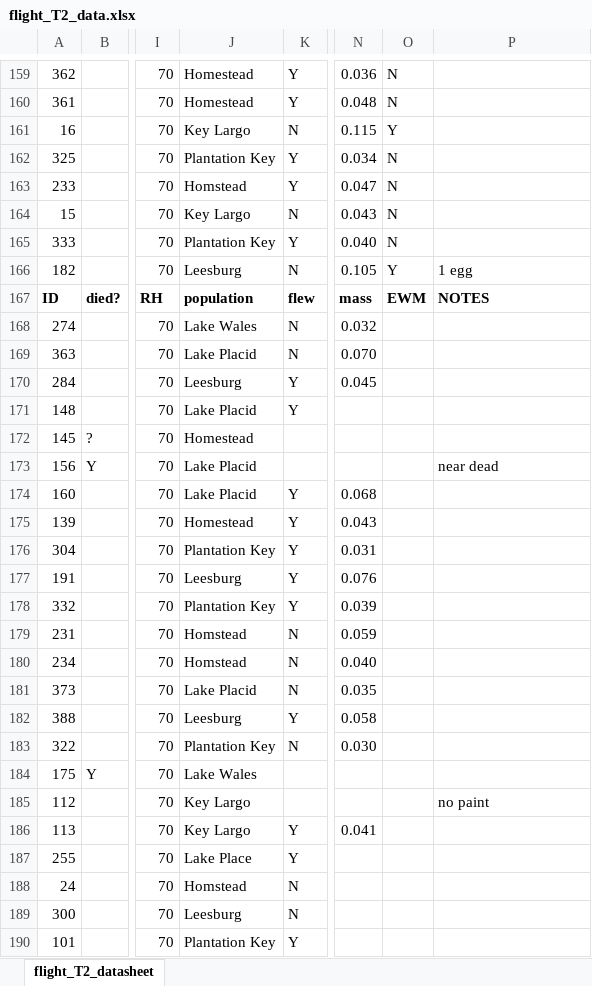
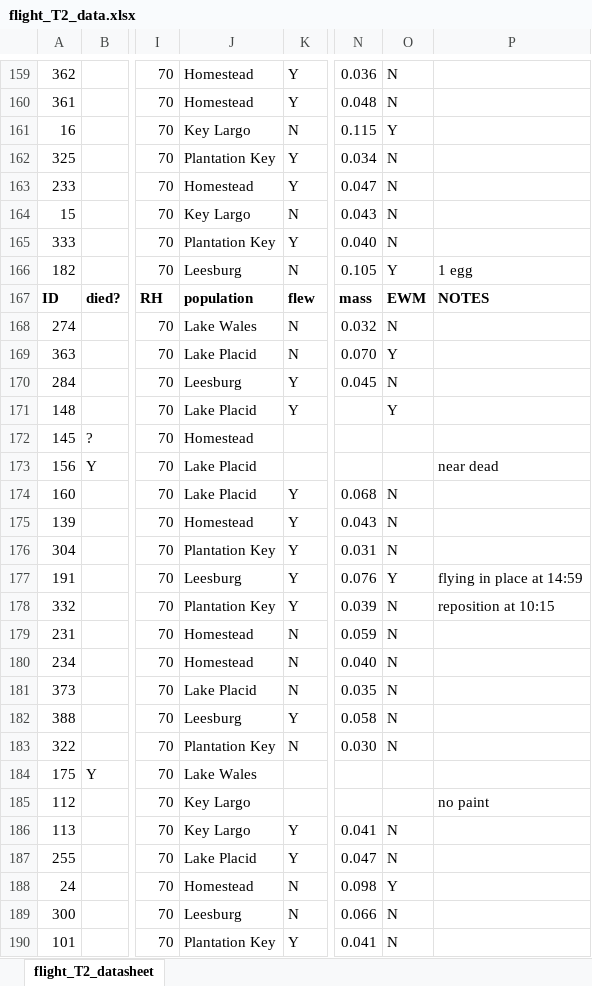
Before and after one commit to mlcenzer/SBB-dispersal, an Excel workbook: avbernat_working_on/Dispersal/Summer_2021/windaq_processing/data/flight_T2_data.xlsx, sheet flight_T2_datasheet, drawn as a sheet; only a part is shown, gaps mark what is left out; values as stored, in another font and other column widths than the file's, no borders; the diff covers the shown part only; the diff names each change by its address in the sheet, - before the commit and + after, or states it on an @@ line.

Commit message:
Data input.

```diff
--- a/avbernat_working_on/Dispersal/Summer_2021/windaq_processing/data/flight_T2_data.xlsx (sheet flight_T2_datasheet)
+++ b/avbernat_working_on/Dispersal/Summer_2021/windaq_processing/data/flight_T2_data.xlsx (sheet flight_T2_datasheet)
-J163: Homstead
+J163: Homestead
-O168: (empty)
+O168: N
-O169: (empty)
+O169: Y
-O170: (empty)
+O170: N
-O171: (empty)
+O171: Y
-O174:O176: (empty)
+O174:O176: N
-O177: (empty)
+O177: Y
-P177: (empty)
+P177: flying in place at 14:59
-O178:O183: (empty)
+O178:O183: N
-P178: (empty)
+P178: reposition at 10:15
-J179:J180: Homstead
+J179:J180: Homestead
-O186:O187: (empty)
+O186:O187: N
-J187: Lake Place
+J187: Lake Placid
-N187: (empty)
+N187: 0.047
-J188: Homstead
+J188: Homestead
-N188: (empty)
+N188: 0.098
-O188: (empty)
+O188: Y
-N189: (empty)
+N189: 0.066
-O189:O190: (empty)
+O189:O190: N
-N190: (empty)
+N190: 0.041
```
Also changed, not shown: 12 added rows and 654 edited cells elsewhere in this sheet, 2 other files.
